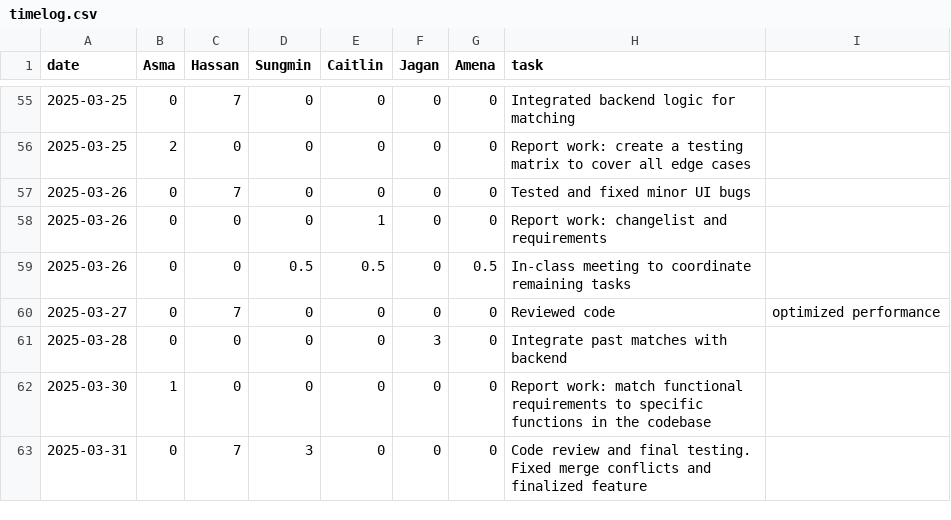
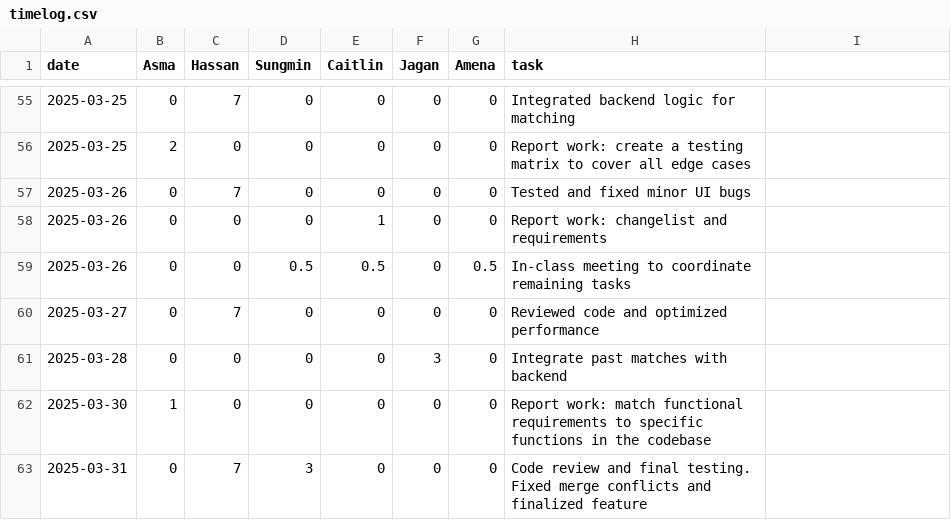
Before and after one commit to KuroMaple/wat2watch, a CSV file: timelog.csv, drawn as a sheet; only a part is shown, gaps mark what is left out.

Commit message:
Fix comma in timelog.csv

```diff
--- a/timelog.csv
+++ b/timelog.csv
@@ -59,3 +59,3 @@ date,Asma,Hassan,Sungmin,Caitlin,Jagan,Amena,task
 2025-03-26,0,0,0.5,0.5,0,0.5,In-class meeting to coordinate remaining tasks
-2025-03-27,0,7,0,0,0,0,Reviewed code, optimized performance
+2025-03-27,0,7,0,0,0,0,Reviewed code and optimized performance
 2025-03-28,0,0,0,0,3,0,Integrate past matches with backend
```
